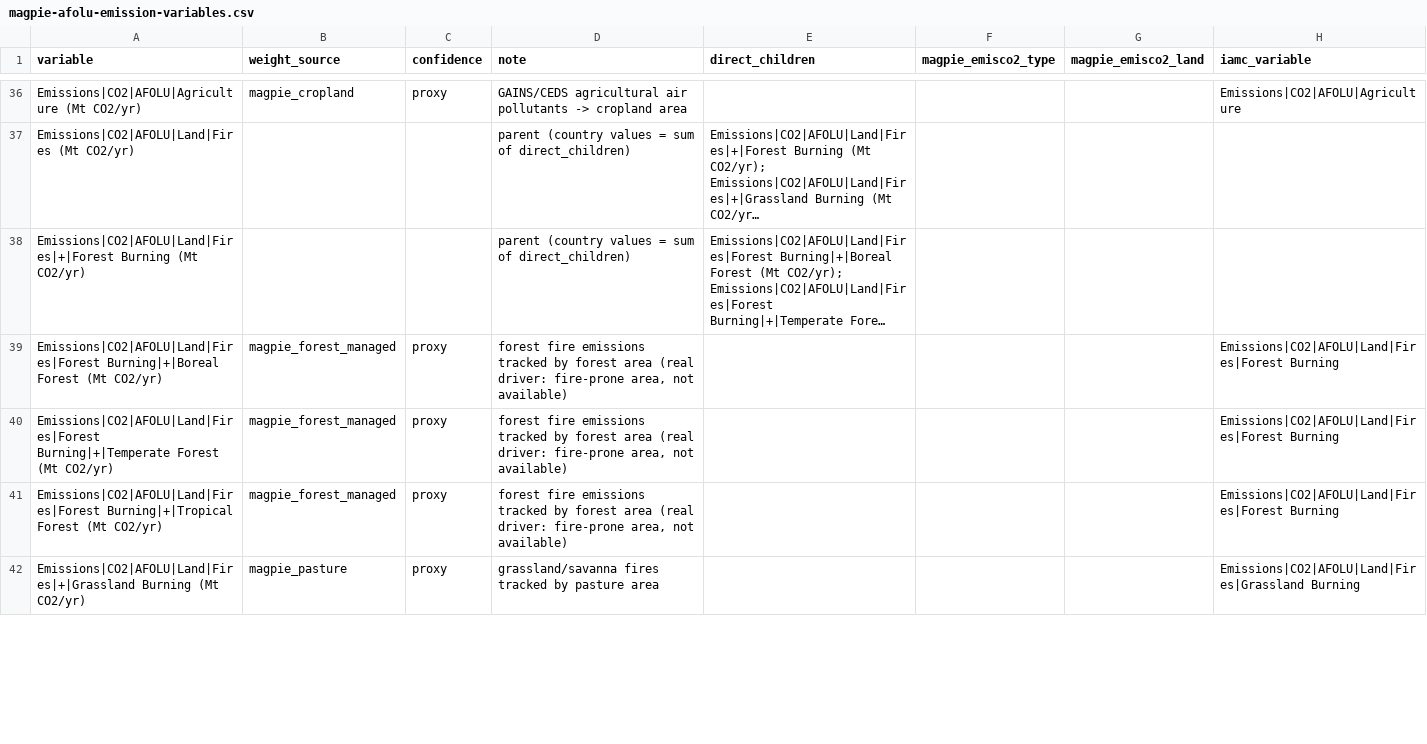
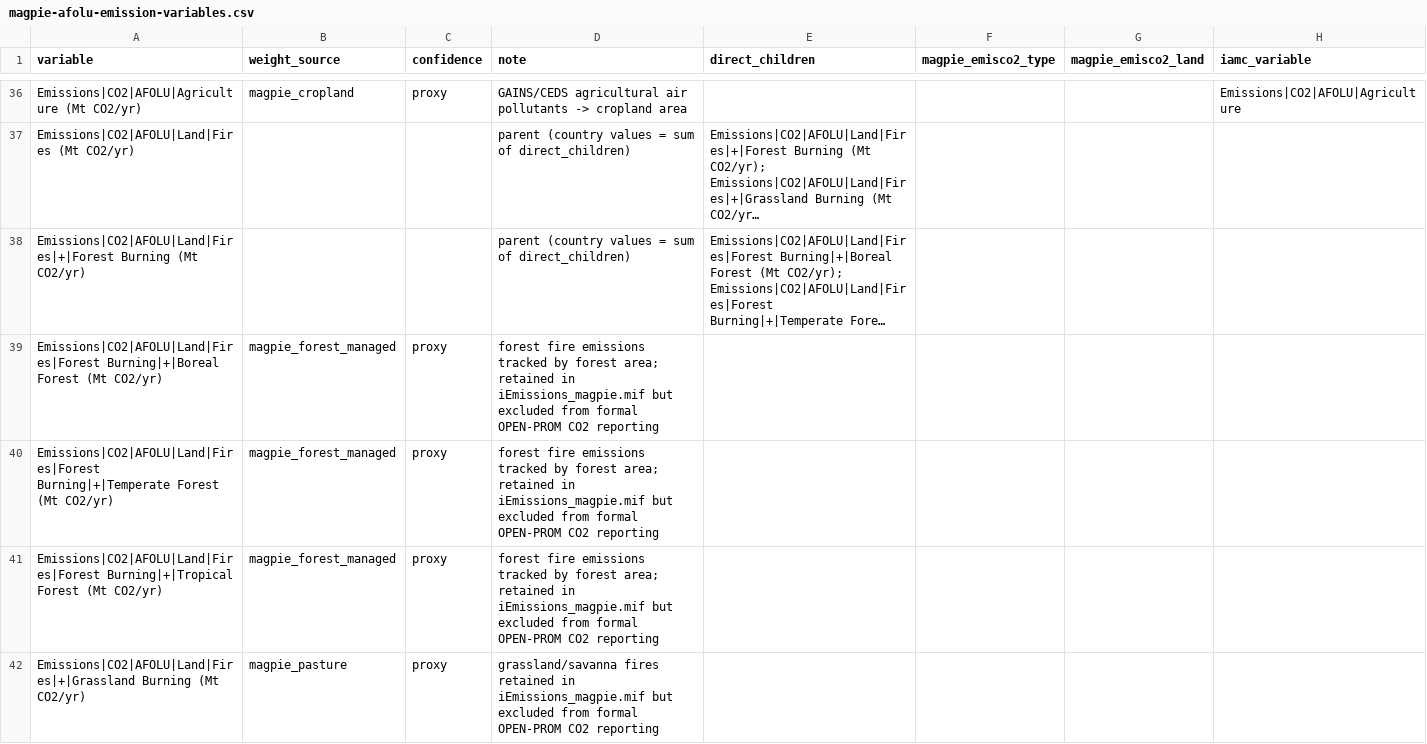
Before and after one commit to e3modelling/postprom, a CSV file: inst/extdata/magpie-afolu-emission-variables.csv, drawn as a sheet; only a part is shown, gaps mark what is left out; long unchanged cells end in …; the diff covers the shown part only; the diff names each change by its address in the sheet, - before the commit and + after, or states it on an @@ line.

Commit message:
land co2 scope revised for magpie soft-link (#147)

```diff
--- a/inst/extdata/magpie-afolu-emission-variables.csv
+++ b/inst/extdata/magpie-afolu-emission-variables.csv
-D39:D41 (note): …by forest area (real driver: fire-prone area, not available)
+D39:D41 (note): …by forest area; retained in iEmissions_magpie.mif but excluded from formal OPEN-PROM CO2 reporting
-H39:H41 (iamc_variable): Emissions|CO2|AFOLU|Land|Fires|Forest Burning
+H39:H41 (iamc_variable): (empty)
-D42 (note): grassland/savanna fires tracked by pasture area
+D42 (note): grassland/savanna fires retained in iEmissions_magpie.mif but excluded from formal OPEN-PROM CO2 reporting
-H42 (iamc_variable): Emissions|CO2|AFOLU|Land|Fires|Grassland Burning
+H42 (iamc_variable): (empty)
```
Also changed, not shown: 4 edited cells elsewhere in this file, 2 other files.
